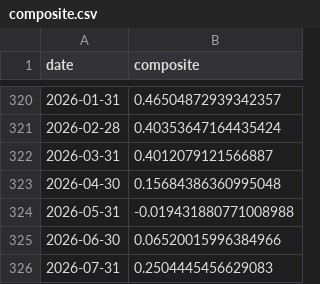
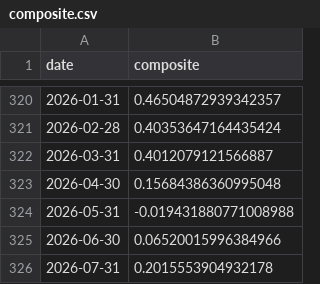
Before and after one commit to ruleaker/macro-regime-monitor, a CSV file: data/composite.csv, drawn as a sheet; only a part is shown, gaps mark what is left out.

```diff
--- a/data/composite.csv
+++ b/data/composite.csv
@@ -325,2 +325,2 @@ date,composite
 2026-06-30,0.06520015996384966
-2026-07-31,0.2504445456629083
+2026-07-31,0.2015553904932178
```
Also changed, not shown: 8 other files.
